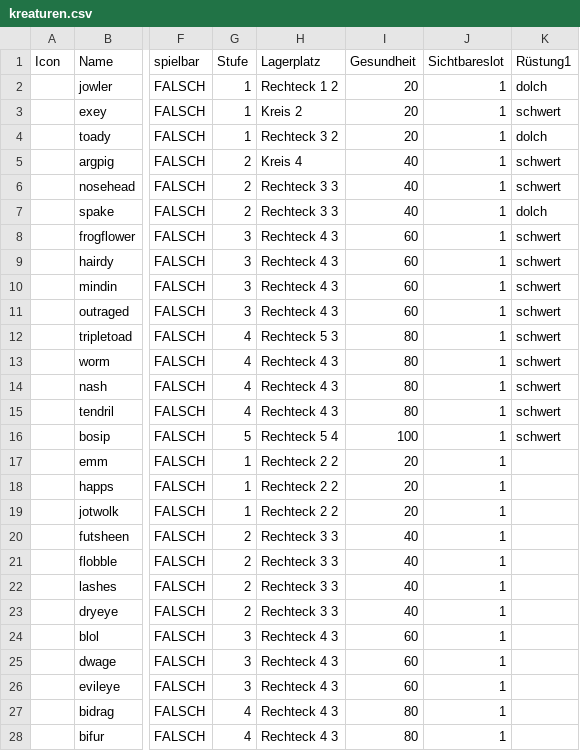
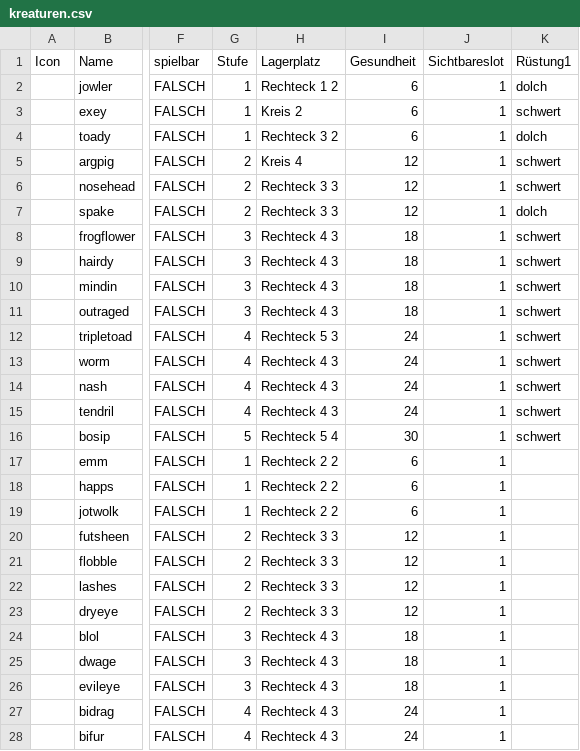
Before and after one commit to increpare/cardgame, a CSV file: data/text/kreaturen.csv, drawn as a sheet; only a part is shown, gaps mark what is left out; the diff covers the shown part only; the diff names each change by its address in the sheet, - before the commit and + after, or states it on an @@ line.

```diff
--- a/data/text/kreaturen.csv
+++ b/data/text/kreaturen.csv
-I2:I4 (Gesundheit): 20
+I2:I4 (Gesundheit): 6
-I5:I7 (Gesundheit): 40
+I5:I7 (Gesundheit): 12
-I8:I11 (Gesundheit): 60
+I8:I11 (Gesundheit): 18
-I12:I15 (Gesundheit): 80
+I12:I15 (Gesundheit): 24
-I16 (Gesundheit): 100
+I16 (Gesundheit): 30
-I17:I19 (Gesundheit): 20
+I17:I19 (Gesundheit): 6
-I20:I23 (Gesundheit): 40
+I20:I23 (Gesundheit): 12
-I24:I26 (Gesundheit): 60
+I24:I26 (Gesundheit): 18
-I27:I28 (Gesundheit): 80
+I27:I28 (Gesundheit): 24
```
Also changed, not shown: 55 edited cells elsewhere in this file, data/text/ruestung.csv, 17 other files.
